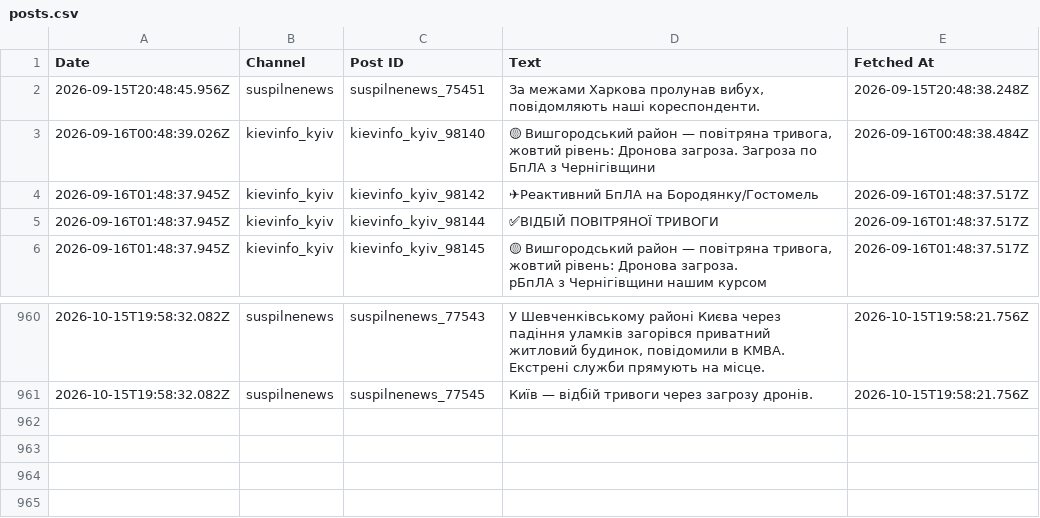
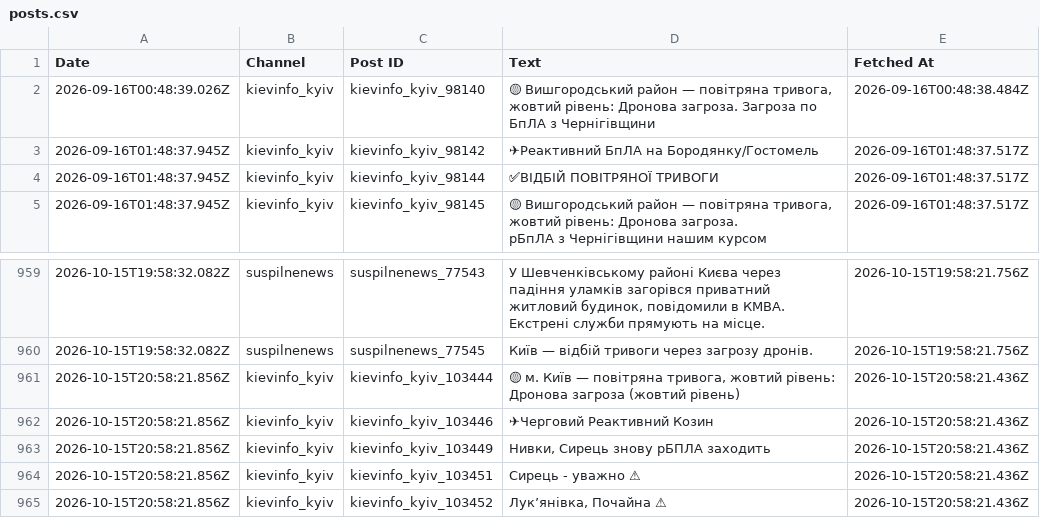
Before and after one commit to ymotorna/news-digest-data, a CSV file: posts.csv, drawn as a sheet; only a part is shown, gaps mark what is left out; removed rows and columns are numbered as before the commit, all else as after; the diff names each change by its address in the sheet, - before the commit and + after, or states it on an @@ line.

Commit message:
Update 2026-10-15T20:58

```diff
--- a/posts.csv
+++ b/posts.csv
-row 2: 2026-09-15T20:48:45.956Z | suspilnenews | suspilnenews_75451 | За межами Харкова пролунав вибух, повідомляють наші кореспонденти. | 2026-09-15T20:48:38.248Z
+row 961: 2026-10-15T20:58:21.856Z | kievinfo_kyiv | kievinfo_kyiv_103444 | 🟡 м. Київ — повітряна тривога, жовтий рівень: Дронова загроза (жовтий рівень) | 2026-10-15T20:58:21.436Z
+row 962: 2026-10-15T20:58:21.856Z | kievinfo_kyiv | kievinfo_kyiv_103446 | ✈Черговий Реактивний Козин | 2026-10-15T20:58:21.436Z
+row 963: 2026-10-15T20:58:21.856Z | kievinfo_kyiv | kievinfo_kyiv_103449 | Нивки, Сирець знову рБПЛА заходить | 2026-10-15T20:58:21.436Z
+row 964: 2026-10-15T20:58:21.856Z | kievinfo_kyiv | kievinfo_kyiv_103451 | Сирець - уважно ⚠ | 2026-10-15T20:58:21.436Z
+row 965: 2026-10-15T20:58:21.856Z | kievinfo_kyiv | kievinfo_kyiv_103452 | Лук’янівка, Почайна ⚠ | 2026-10-15T20:58:21.436Z
```
